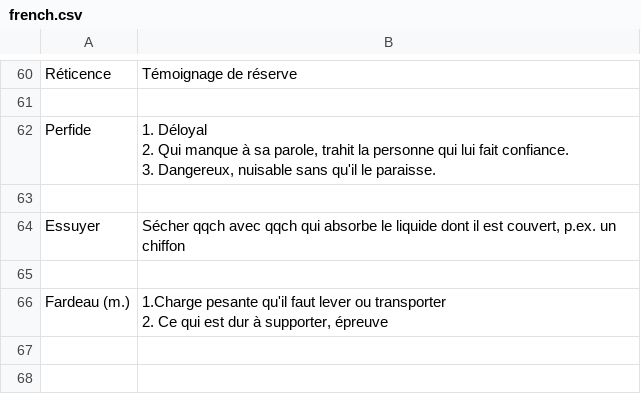
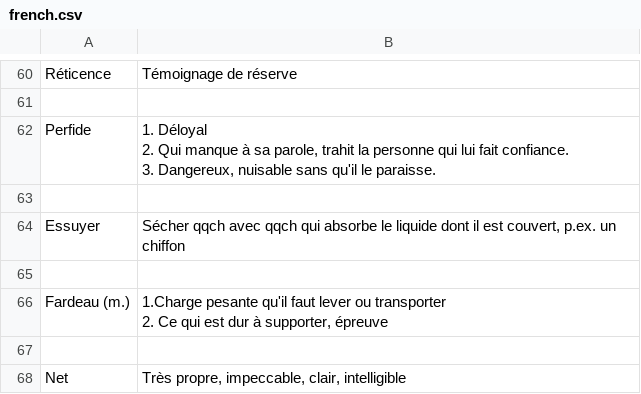
Before and after one commit to kklein/flashcards, a CSV file: french.csv, drawn as a sheet; only a part is shown, gaps mark what is left out; the diff names each change by its address in the sheet, - before the commit and + after, or states it on an @@ line.

```diff
--- a/french.csv
+++ b/french.csv
+row 67: (empty)
+row 68: Net | Très propre, impeccable, clair, intelligible
```
Also changed, not shown: english.csv.
